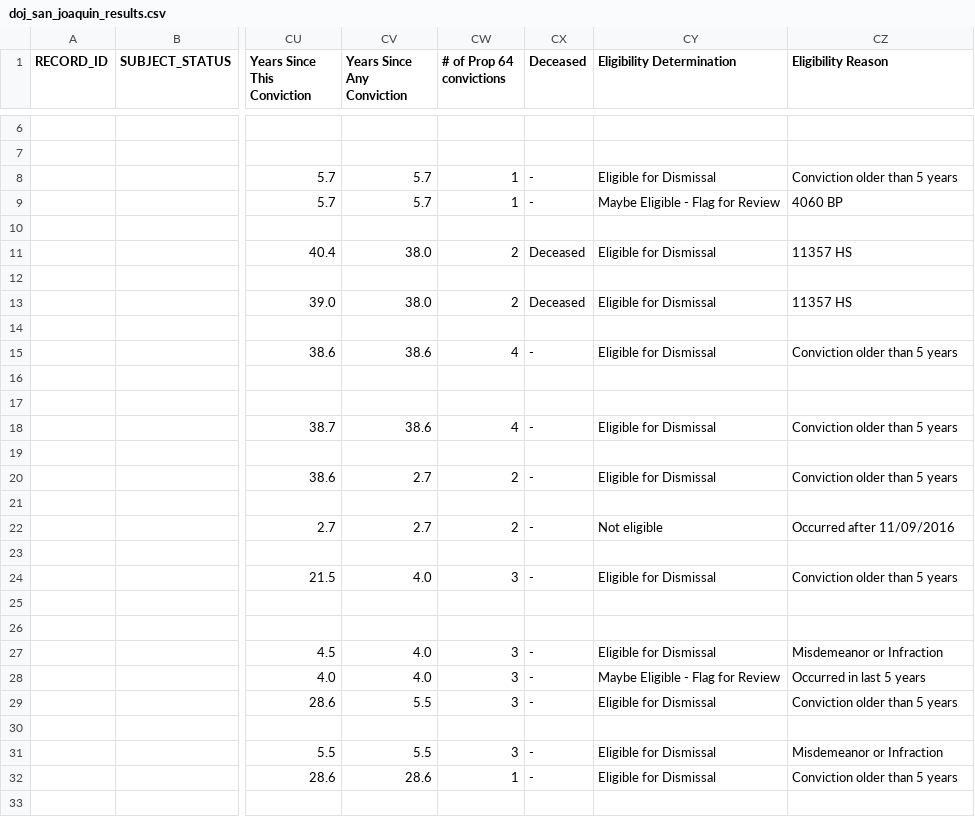
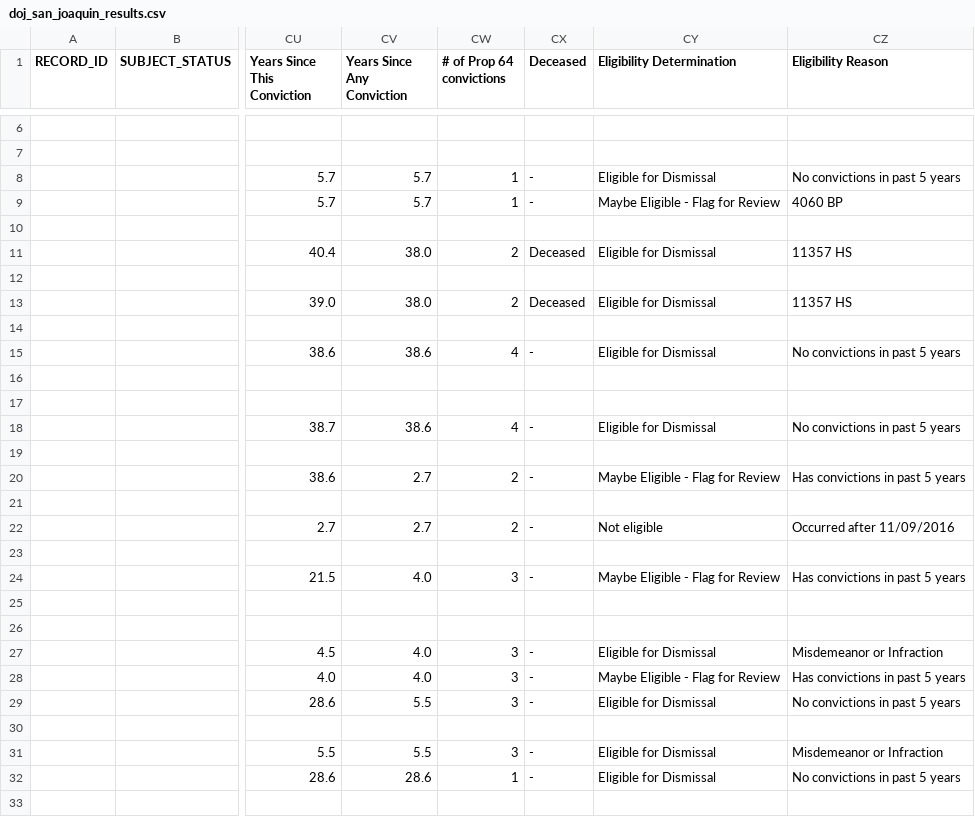
Before and after one commit to codeforamerica/gogen_pilots, a CSV file: test_fixtures/san_joaquin/doj_san_joaquin_results.csv, drawn as a sheet; only a part is shown, gaps mark what is left out; the diff names each change by its address in the sheet, - before the commit and + after, or states it on an @@ line.

Commit message:
Fix eligiblity logic for San Joaquin no convictions in past 5y

```diff
--- a/test_fixtures/san_joaquin/doj_san_joaquin_results.csv
+++ b/test_fixtures/san_joaquin/doj_san_joaquin_results.csv
-CZ8 (Eligibility Reason): Conviction older than 5 years
+CZ8 (Eligibility Reason): No convictions in past 5 years
-CZ15 (Eligibility Reason): Conviction older than 5 years
+CZ15 (Eligibility Reason): No convictions in past 5 years
-CZ18 (Eligibility Reason): Conviction older than 5 years
+CZ18 (Eligibility Reason): No convictions in past 5 years
-CY20 (Eligibility Determination): Eligible for Dismissal
+CY20 (Eligibility Determination): Maybe Eligible - Flag for Review
-CZ20 (Eligibility Reason): Conviction older than 5 years
+CZ20 (Eligibility Reason): Has convictions in past 5 years
-CY24 (Eligibility Determination): Eligible for Dismissal
+CY24 (Eligibility Determination): Maybe Eligible - Flag for Review
-CZ24 (Eligibility Reason): Conviction older than 5 years
+CZ24 (Eligibility Reason): Has convictions in past 5 years
-CZ28 (Eligibility Reason): Occurred in last 5 years
+CZ28 (Eligibility Reason): Has convictions in past 5 years
-CZ29 (Eligibility Reason): Conviction older than 5 years
+CZ29 (Eligibility Reason): No convictions in past 5 years
-CZ32 (Eligibility Reason): Conviction older than 5 years
+CZ32 (Eligibility Reason): No convictions in past 5 years
```
Also changed, not shown: 3 other files.
